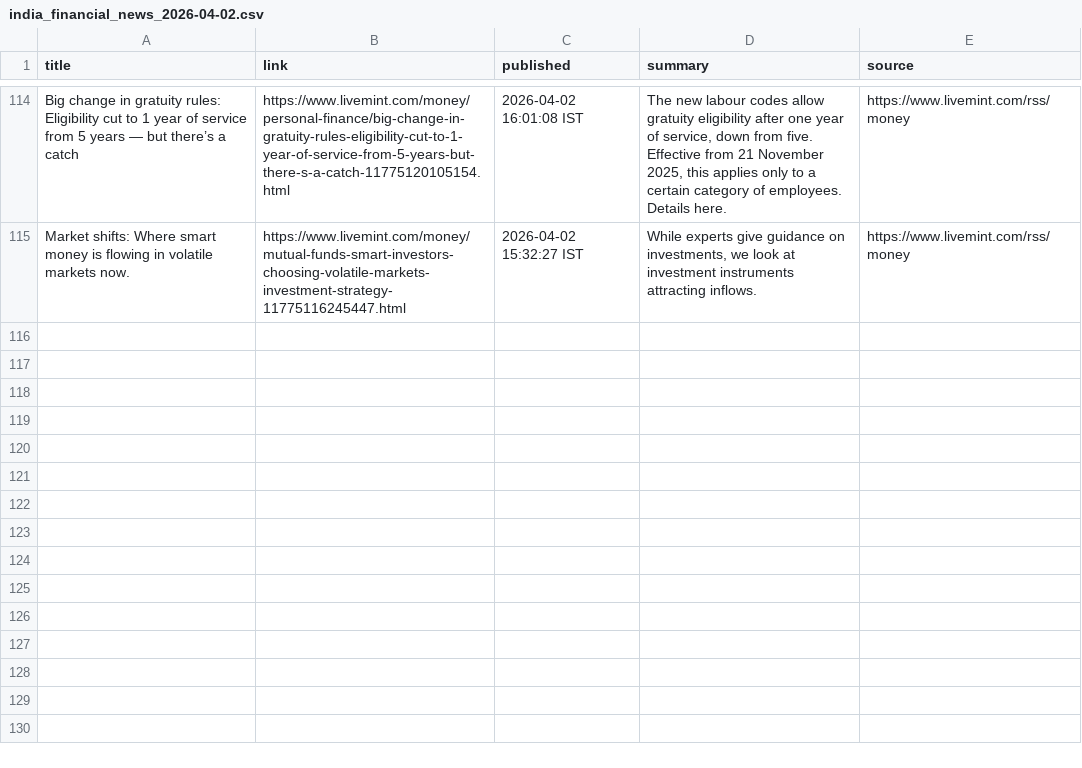
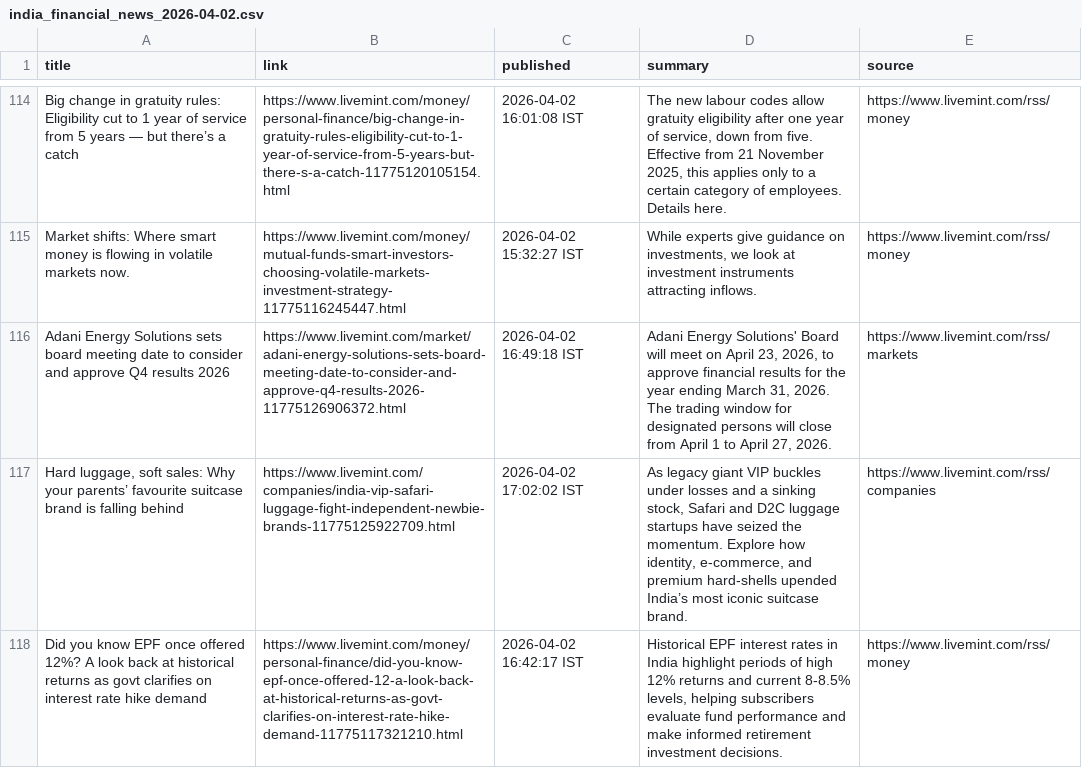
Before and after one commit to aarshrana007/Stock_Analysis, a CSV file: news_data/india_financial_news_2026-04-02.csv, drawn as a sheet; only a part is shown, gaps mark what is left out.

```diff
--- a/news_data/india_financial_news_2026-04-02.csv
+++ b/news_data/india_financial_news_2026-04-02.csv
@@ -115 +115,4 @@ Big change in gratuity rules: Eligibility cut to 1 year of service from 5 years
 Market shifts: Where smart money is flowing in volatile markets now.,https://www.livemint.com/money/mutual-funds-smart-investors-choosing-volatile-markets-investment-strategy-11775116245447.html,2026-04-02 15:32:27 IST,"While experts give guidance on investments, we look at investment instruments attracting inflows.",https://www.livemint.com/rss/money
+Adani Energy Solutions sets board meeting date to consider and approve Q4 results 2026,https://www.livemint.com/market/adani-energy-solutions-sets-board-meeting-date-to-consider-and-approve-q4-results-2026-11775126906372.html,2026-04-02 16:49:18 IST,"Adani Energy Solutions' Board will meet on April 23, 2026, to approve financial results for the year ending March 31, 2026. The trading window for designated persons will close from April 1 to April 27, 2026.",https://www.livemint.com/rss/markets
+"Hard luggage, soft sales: Why your parents’ favourite suitcase brand is falling behind",https://www.livemint.com/companies/india-vip-safari-luggage-fight-independent-newbie-brands-11775125922709.html,2026-04-02 17:02:02 IST,"As legacy giant VIP buckles under losses and a sinking stock, Safari and D2C luggage startups have seized the momentum. Explore how identity, e-commerce, and premium hard-shells upended India’s most iconic suitcase brand.",https://www.livemint.com/rss/companies
+Did you know EPF once offered 12%? A look back at historical returns as govt clarifies on interest rate hike demand,https://www.livemint.com/money/personal-finance/did-you-know-epf-once-offered-12-a-look-back-at-historical-returns-as-govt-clarifies-on-interest-rate-hike-demand-11775117321210.html,2026-04-02 16:42:17 IST,"Historical EPF interest rates in India highlight periods of high 12% returns and current 8-8.5% levels, helping subscribers evaluate fund performance and make informed retirement investment decisions.",https://www.livemint.com/rss/money
```
Also changed, not shown: 1 other file.
